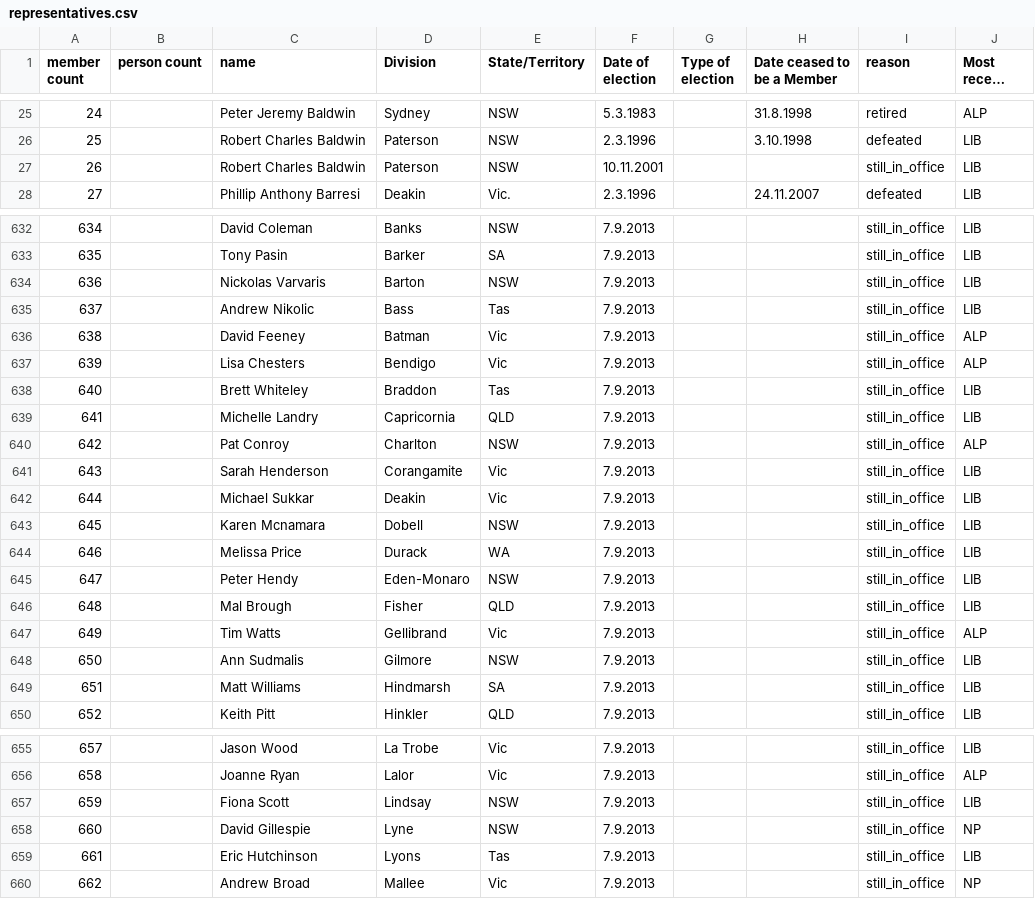
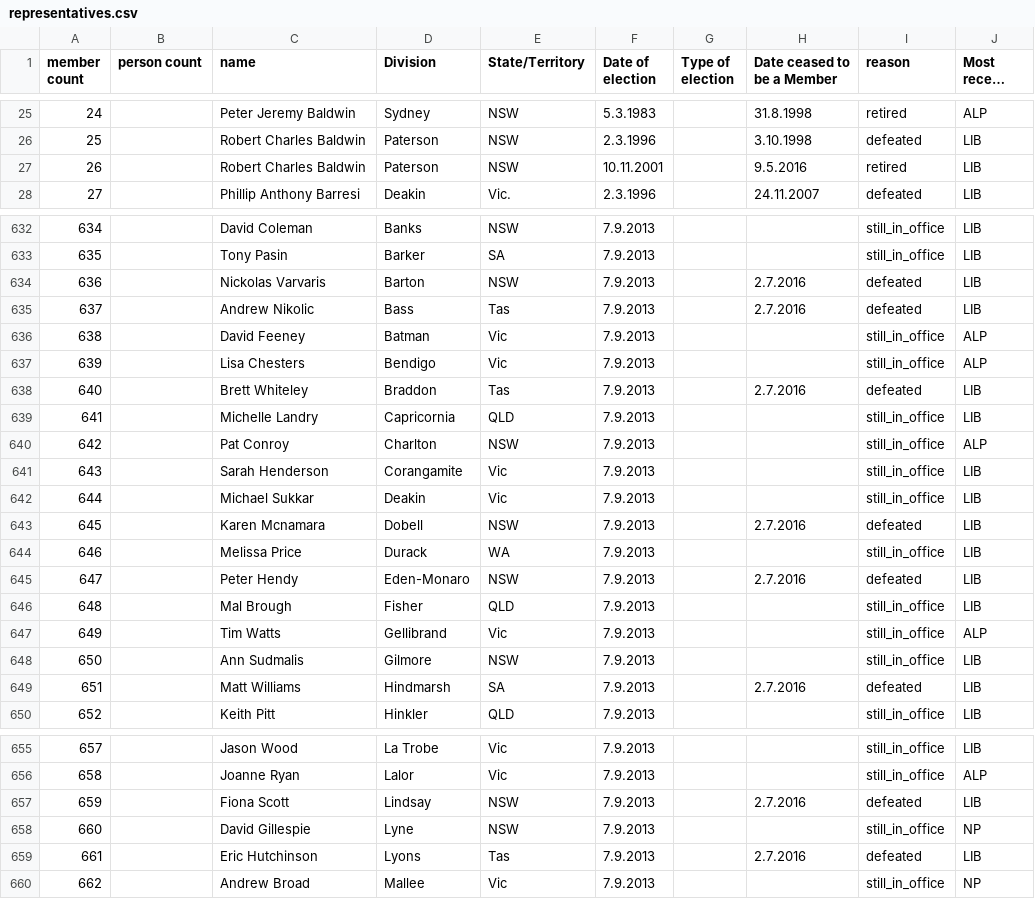
Before and after one commit to openaustralia/openaustralia-parser, a CSV file: data/representatives.csv, drawn as a sheet; only a part is shown, gaps mark what is left out; long unchanged cells end in …; the diff covers the shown part only; the diff names each change by its address in the sheet, - before the commit and + after, or states it on an @@ line.

Commit message:
Retired or defeated Members from the 2016 election
From https://en.wikipedia.org/wiki/Australian_federal_election,_2016#Divisions_changing_hands

```diff
--- a/data/representatives.csv
+++ b/data/representatives.csv
-H27 (Date ceased to be a Member): (empty)
+H27 (Date ceased to be a Member): 9.5.2016
-I27 (reason): still_in_office
+I27 (reason): retired
-H634:H635 (Date ceased to be a Member): (empty)
+H634:H635 (Date ceased to be a Member): 2.7.2016
-I634:I635 (reason): still_in_office
+I634:I635 (reason): defeated
-H638 (Date ceased to be a Member): (empty)
+H638 (Date ceased to be a Member): 2.7.2016
-I638 (reason): still_in_office
+I638 (reason): defeated
-H643 (Date ceased to be a Member): (empty)
+H643 (Date ceased to be a Member): 2.7.2016
-I643 (reason): still_in_office
+I643 (reason): defeated
-H645 (Date ceased to be a Member): (empty)
+H645 (Date ceased to be a Member): 2.7.2016
-I645 (reason): still_in_office
+I645 (reason): defeated
-H649 (Date ceased to be a Member): (empty)
+H649 (Date ceased to be a Member): 2.7.2016
-I649 (reason): still_in_office
+I649 (reason): defeated
-H657 (Date ceased to be a Member): (empty)
+H657 (Date ceased to be a Member): 2.7.2016
-I657 (reason): still_in_office
+I657 (reason): defeated
-H659 (Date ceased to be a Member): (empty)
+H659 (Date ceased to be a Member): 2.7.2016
-I659 (reason): still_in_office
+I659 (reason): defeated
```
Also changed, not shown: 20 edited cells elsewhere in this file.
